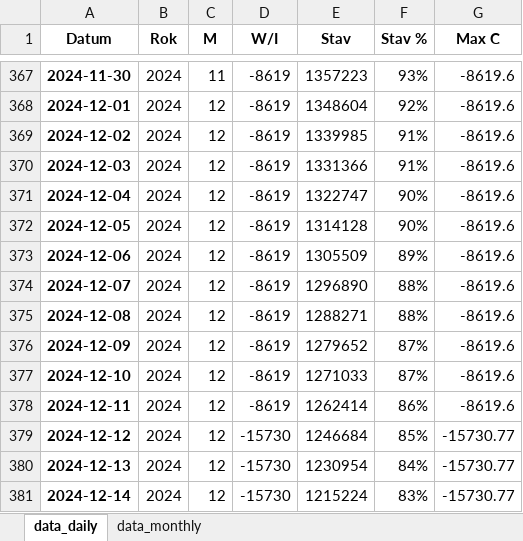
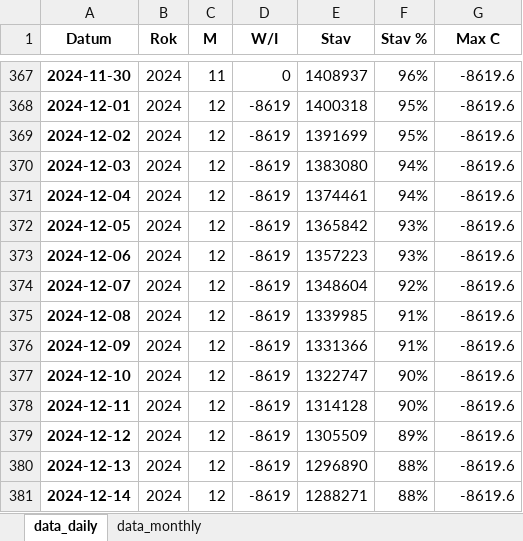
Before and after one commit to juzun/GasStorageOptimization, an Excel workbook: export/RWE_export.xlsx, sheet data_daily, drawn as a sheet; only a part is shown, gaps mark what is left out; values as stored, in another font and other column widths than the file's, no borders; the diff covers the shown part only; the diff names each change by its address in the sheet, - before the commit and + after, or states it on an @@ line.

```diff
--- a/export/RWE_export.xlsx (sheet data_daily)
+++ b/export/RWE_export.xlsx (sheet data_daily)
-D367 (W/I): -8619
+D367 (W/I): 0
-E367 (Stav): 1357223
+E367 (Stav): 1408937
-F367 (Stav %): 93%
+F367 (Stav %): 96%
-E368 (Stav): 1348604
+E368 (Stav): 1400318
-F368 (Stav %): 92%
+F368 (Stav %): 95%
-E369 (Stav): 1339985
+E369 (Stav): 1391699
-F369 (Stav %): 91%
+F369 (Stav %): 95%
-E370 (Stav): 1331366
+E370 (Stav): 1383080
-F370 (Stav %): 91%
+F370 (Stav %): 94%
-E371 (Stav): 1322747
+E371 (Stav): 1374461
-F371 (Stav %): 90%
+F371 (Stav %): 94%
-E372 (Stav): 1314128
+E372 (Stav): 1365842
-F372 (Stav %): 90%
+F372 (Stav %): 93%
-E373 (Stav): 1305509
+E373 (Stav): 1357223
-F373 (Stav %): 89%
+F373 (Stav %): 93%
-E374 (Stav): 1296890
+E374 (Stav): 1348604
-F374 (Stav %): 88%
+F374 (Stav %): 92%
-E375 (Stav): 1288271
+E375 (Stav): 1339985
-F375 (Stav %): 88%
+F375 (Stav %): 91%
-E376 (Stav): 1279652
+E376 (Stav): 1331366
-F376 (Stav %): 87%
+F376 (Stav %): 91%
-E377 (Stav): 1271033
+E377 (Stav): 1322747
-F377 (Stav %): 87%
+F377 (Stav %): 90%
-E378 (Stav): 1262414
+E378 (Stav): 1314128
-F378 (Stav %): 86%
+F378 (Stav %): 90%
-D379:D381 (W/I): -15730
+D379:D381 (W/I): -8619
-E379 (Stav): 1246684
+E379 (Stav): 1305509
-F379 (Stav %): 85%
+F379 (Stav %): 89%
-G379:G381 (Max C): -15730.77
+G379:G381 (Max C): -8619.6
-E380 (Stav): 1230954
+E380 (Stav): 1296890
-F380 (Stav %): 84%
+F380 (Stav %): 88%
-E381 (Stav): 1215224
+E381 (Stav): 1288271
-F381 (Stav %): 83%
+F381 (Stav %): 88%
```
Also changed, not shown: 1669 edited cells elsewhere in this sheet, sheet data_monthly, export/MGS_export.xlsx, export/total_export.xlsx, 18 other files.
